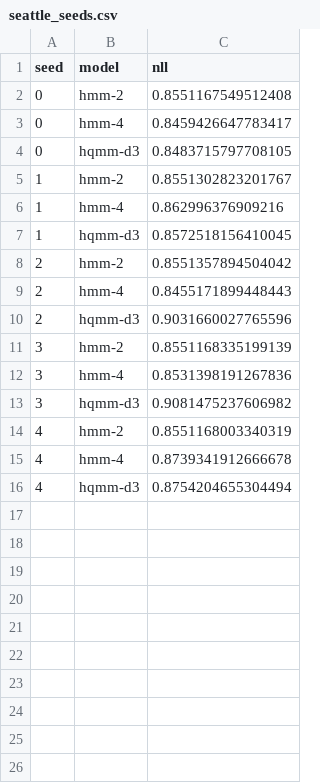
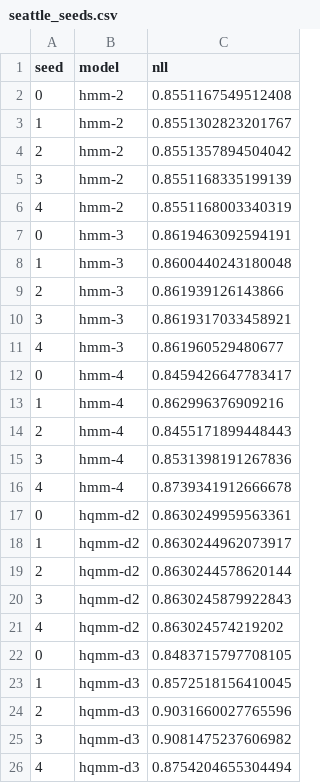
Before and after one commit to drorjac/qphys, a CSV file: results/seattle_seeds.csv, drawn as a sheet.

Commit message:
Record the collapse reproduction, with every seeded model's rows
qphys run collapse was re-run from scratch and verified against results/:
seattle_table.csv and seattle_memory.json reproduced byte for byte in
24 minutes. seattle_seeds.csv now holds the per-seed rows for all five
seeded models; the 15 rows it already had are unchanged, and the new 10
reproduce the committed means and standard deviations exactly.

```diff
--- a/results/seattle_seeds.csv
+++ b/results/seattle_seeds.csv
@@ -2,15 +2,25 @@ seed,model,nll
 0,hmm-2,0.8551167549512408
+1,hmm-2,0.8551302823201767
+2,hmm-2,0.8551357894504042
+3,hmm-2,0.8551168335199139
+4,hmm-2,0.8551168003340319
+0,hmm-3,0.8619463092594191
+1,hmm-3,0.8600440243180048
+2,hmm-3,0.861939126143866
+3,hmm-3,0.8619317033458921
+4,hmm-3,0.861960529480677
 0,hmm-4,0.8459426647783417
+1,hmm-4,0.862996376909216
+2,hmm-4,0.8455171899448443
+3,hmm-4,0.8531398191267836
+4,hmm-4,0.8739341912666678
+0,hqmm-d2,0.8630249959563361
+1,hqmm-d2,0.8630244962073917
+2,hqmm-d2,0.8630244578620144
+3,hqmm-d2,0.8630245879922843
+4,hqmm-d2,0.863024574219202
 0,hqmm-d3,0.8483715797708105
-1,hmm-2,0.8551302823201767
-1,hmm-4,0.862996376909216
 1,hqmm-d3,0.8572518156410045
-2,hmm-2,0.8551357894504042
-2,hmm-4,0.8455171899448443
 2,hqmm-d3,0.9031660027765596
-3,hmm-2,0.8551168335199139
-3,hmm-4,0.8531398191267836
 3,hqmm-d3,0.9081475237606982
-4,hmm-2,0.8551168003340319
-4,hmm-4,0.8739341912666678
 4,hqmm-d3,0.8754204655304494
```
Also changed, not shown: 1 other file.
